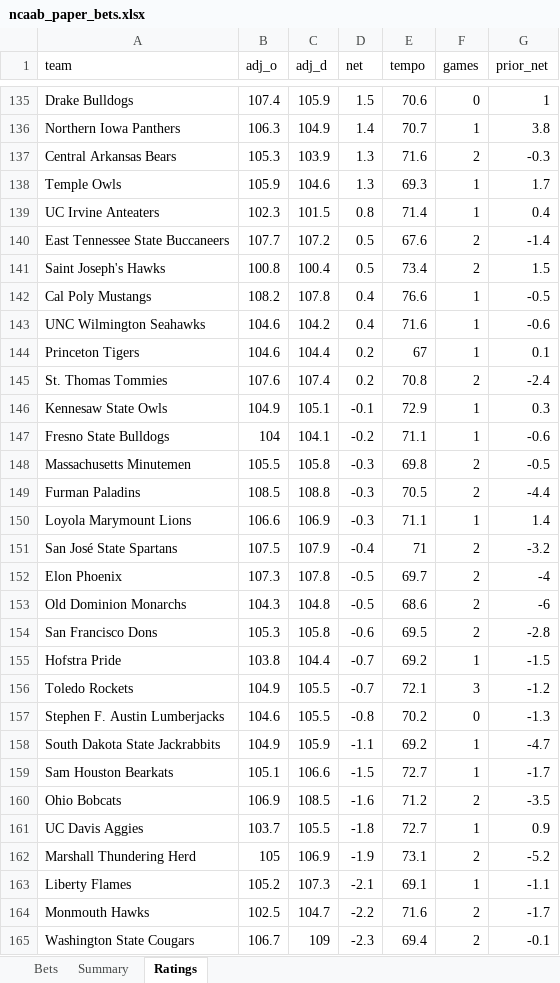
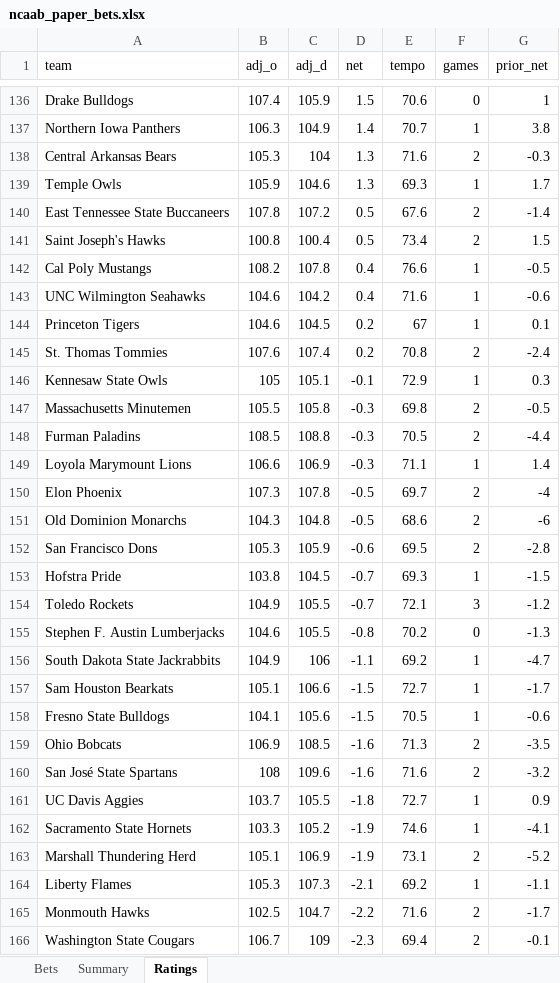
Before and after one commit to colebeasley10-glitch/pm-edge, an Excel workbook: ncaab_grader/data/ncaab_paper_bets.xlsx, sheet Ratings, drawn as a sheet; only a part is shown, gaps mark what is left out; values as stored, in another font and other column widths than the file's, no borders; removed rows and columns are numbered as before the commit, all else as after; the diff covers the shown part only; the diff names each change by its address in the sheet, - before the commit and + after, or states it on an @@ line.

```diff
--- a/ncaab_grader/data/ncaab_paper_bets.xlsx (sheet Ratings)
+++ b/ncaab_grader/data/ncaab_paper_bets.xlsx (sheet Ratings)
-C138 (adj_d): 103.9
+C138 (adj_d): 104
-row 139: UC Irvine Anteaters | 102.3 | 101.5 | 0.8 | 71.4 | 1 | 0.4
-B140 (adj_o): 107.7
+B140 (adj_o): 107.8
-C144 (adj_d): 104.4
+C144 (adj_d): 104.5
-B146 (adj_o): 104.9
+B146 (adj_o): 105
-row 147: Fresno State Bulldogs | 104 | 104.1 | -0.2 | 71.1 | 1 | -0.6
-row 151: San José State Spartans | 107.5 | 107.9 | -0.4 | 71 | 2 | -3.2
-C152 (adj_d): 105.8
+C152 (adj_d): 105.9
-C153 (adj_d): 104.4
+C153 (adj_d): 104.5
-E153 (tempo): 69.2
+E153 (tempo): 69.3
-C156 (adj_d): 105.9
+C156 (adj_d): 106
+row 158: Fresno State Bulldogs | 104.1 | 105.6 | -1.5 | 70.5 | 1 | -0.6
-E159 (tempo): 71.2
+E159 (tempo): 71.3
+row 160: San José State Spartans | 108 | 109.6 | -1.6 | 71.6 | 2 | -3.2
+row 162: Sacramento State Hornets | 103.3 | 105.2 | -1.9 | 74.6 | 1 | -4.1
-B163 (adj_o): 105
+B163 (adj_o): 105.1
-B164 (adj_o): 105.2
+B164 (adj_o): 105.3
-E164 (tempo): 69.1
+E164 (tempo): 69.2
```
Also changed, not shown: 9 added rows, 9 removed rows and 148 edited cells elsewhere in this sheet, 2 other files.
